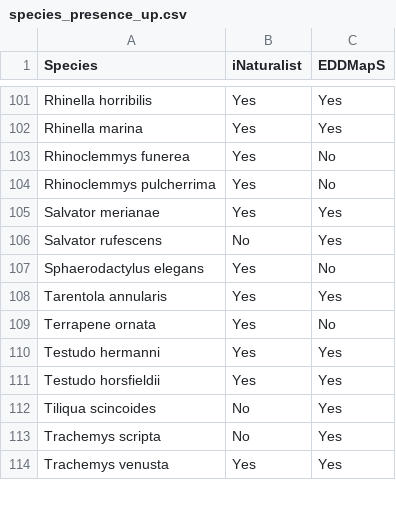
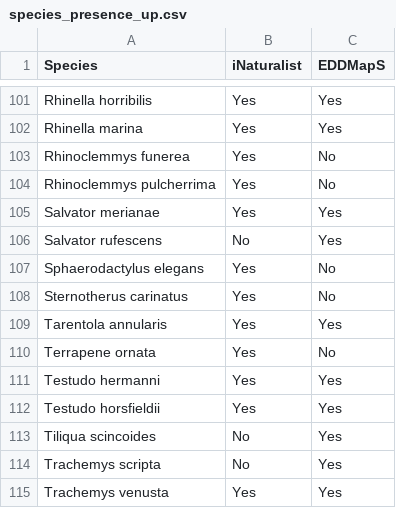
Before and after one commit to MarioZuliani/iNaturalist-vs-EDDMapS-Herpetofauna, a CSV file: Data/species_presence_up.csv, drawn as a sheet; only a part is shown, gaps mark what is left out.

```diff
--- a/Data/species_presence_up.csv
+++ b/Data/species_presence_up.csv
@@ -107,2 +107,3 @@ Salvator rufescens,No,Yes
 Sphaerodactylus elegans,Yes,No
+Sternotherus carinatus,Yes,No
 Tarentola annularis,Yes,Yes
```
Also changed, not shown: 1 other file.
